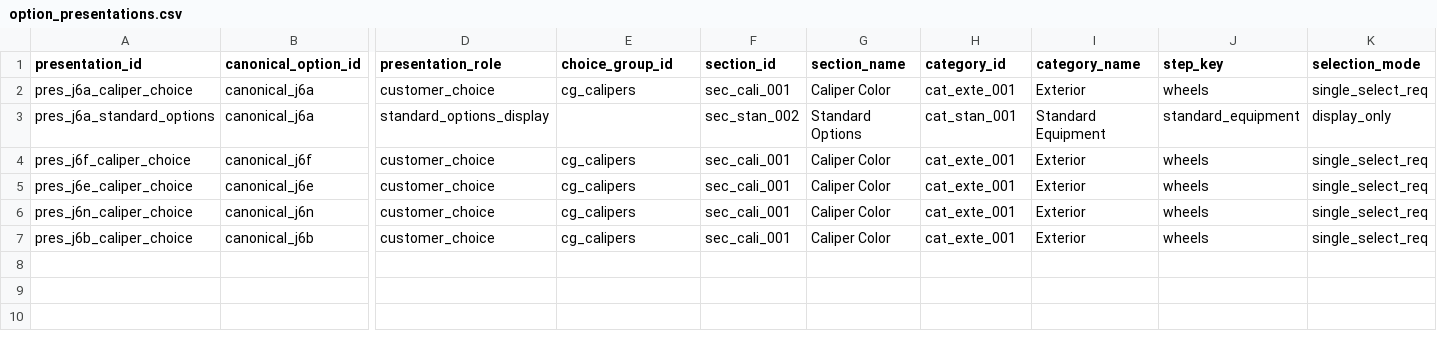
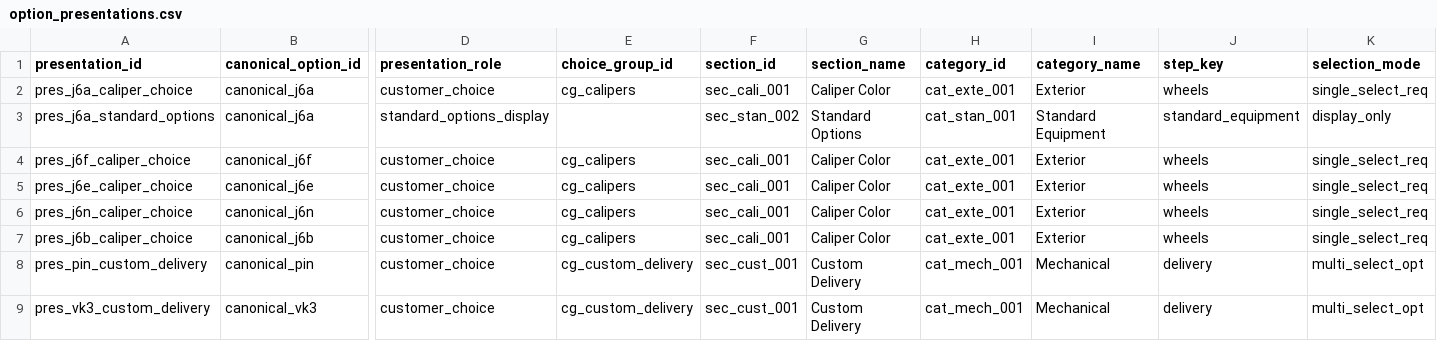
Before and after one commit to seanzmc/27vette, a CSV file: data/stingray/canonical/presentation/option_presentations.csv, drawn as a sheet; only a part is shown, gaps mark what is left out; rows hold the shown columns only; the diff names each change by its address in the sheet, - before the commit and + after, or states it on an @@ line.

Commit message:
Adds canonical custom delivery options
Adds the final canonical delivery choices and their pricing, ownership, and status mappings so they can be authored from the canonical tables.

Expands test coverage to verify the new options match production output and are not duplicated in migrated relationship data.

```diff
--- a/data/stingray/canonical/presentation/option_presentations.csv
+++ b/data/stingray/canonical/presentation/option_presentations.csv
+row 8: pres_pin_custom_delivery | canonical_pin | customer_choice | cg_custom_delivery | sec_cust_001 | Custom Delivery | cat_mech_001 | Mechanical | delivery | multi_select_opt
+row 9: pres_vk3_custom_delivery | canonical_vk3 | customer_choice | cg_custom_delivery | sec_cust_001 | Custom Delivery | cat_mech_001 | Mechanical | delivery | multi_select_opt
```
Also changed, not shown: data/stingray/canonical/options/canonical_options.csv, data/stingray/canonical/ownership/projection_ownership.csv, 3 other files.
